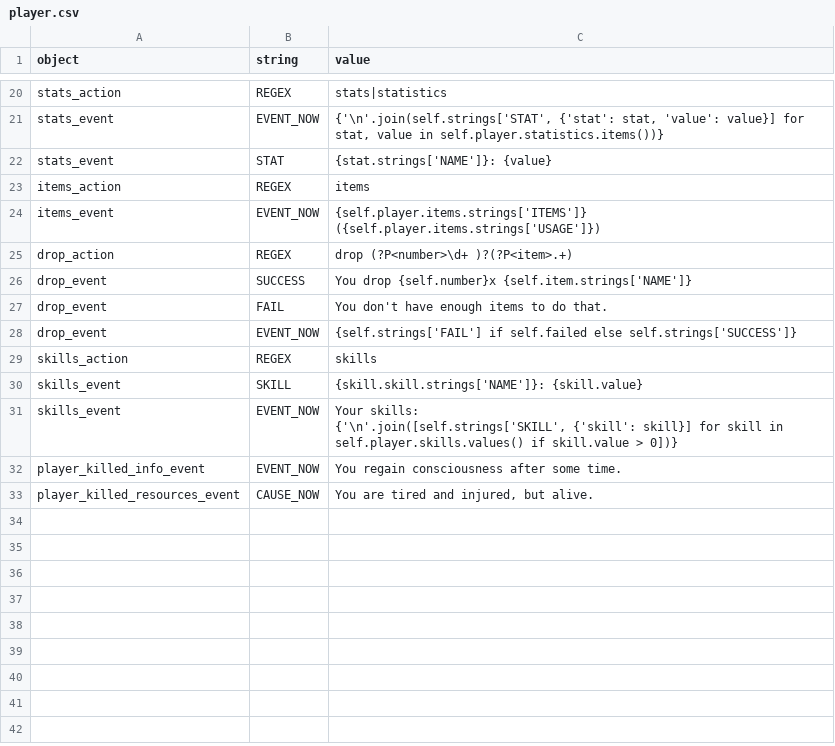
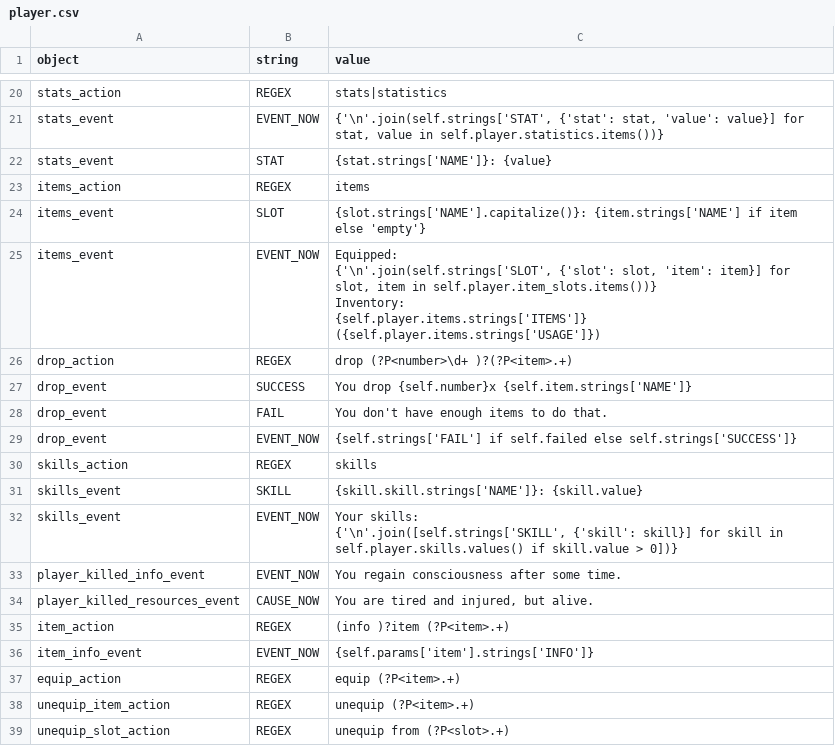
Before and after one commit to lychanl/discord-text-rpg, a CSV file: worlds/default/locales/en/player.csv, drawn as a sheet; only a part is shown, gaps mark what is left out.

Commit message:
Equippable items, statistic bonuses, fighting smoke test

```diff
--- a/worlds/default/locales/en/player.csv
+++ b/worlds/default/locales/en/player.csv
@@ -30,4 +30,9 @@ stats_event,STAT,{stat.strings['NAME']}: {value}
 items_action,REGEX,items
-items_event,EVENT_NOW,"{self.player.items.strings['ITEMS']}
-({self.player.items.strings['USAGE']})"
+items_event,SLOT,{slot.strings['NAME'].capitalize()}: {item.strings['NAME'] if item else 'empty'}
+items_event,EVENT_NOW,"Equipped:
+{'\n'.join(self.strings['SLOT', {'slot': slot, 'item': item}] for slot, item in self.player.item_slots.items())}
+
+Inventory:
+{self.player.items.strings['ITEMS']}
+({self.player.items.strings['USAGE']})"
 drop_action,REGEX,drop (?P<number>\d+ )?(?P<item>.+)
@@ -42 +47,6 @@ player_killed_info_event,EVENT_NOW,"You regain consciousness after some time."
 player_killed_resources_event,CAUSE_NOW,"You are tired and injured, but alive. "
+item_action,REGEX,(info )?item (?P<item>.+)
+item_info_event,EVENT_NOW,"{self.params['item'].strings['INFO']}"
+equip_action,REGEX,equip (?P<item>.+)
+unequip_item_action,REGEX,unequip (?P<item>.+)
+unequip_slot_action,REGEX,unequip from (?P<slot>.+)
```
Also changed, not shown: worlds/default/locales/en/default.csv, worlds/default/locales/en/errors.csv, 17 other files.
